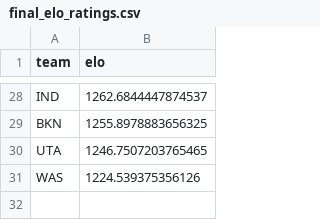
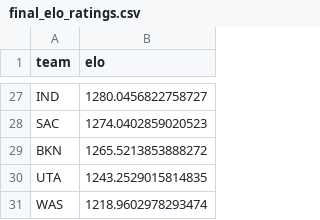
Before and after one commit to ttkim0/Basketballbet, a CSV file: data/processed/final_elo_ratings.csv, drawn as a sheet; only a part is shown, gaps mark what is left out; addresses are those after the commit; the diff covers the shown part only; the diff names each change by its address in the sheet, - before the commit and + after, or states it on an @@ line.

```diff
--- a/data/processed/final_elo_ratings.csv
+++ b/data/processed/final_elo_ratings.csv
-B27 (elo): 1262.6844447874537
+B27 (elo): 1280.0456822758727
+row 28: SAC | 1274.0402859020523
-B29 (elo): 1255.8978883656325
+B29 (elo): 1265.5213853888272
-B30 (elo): 1246.7507203765465
+B30 (elo): 1243.2529015814835
-B31 (elo): 1224.539375356126
+B31 (elo): 1218.9602978293474
```
Also changed, not shown: 7 added rows, 8 removed rows and 18 edited cells elsewhere in this file, logs/backtest_results.csv, 8 other files.
